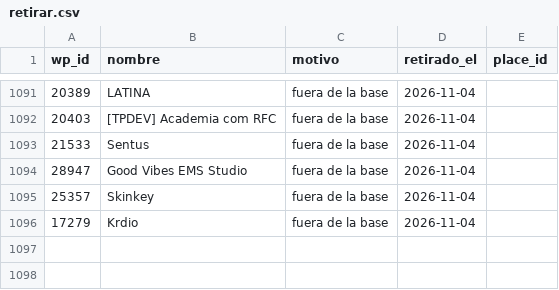
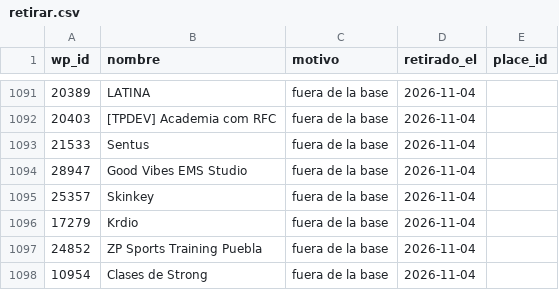
Before and after one commit to moikirsch/gyms52-d, a CSV file: data/retirar.csv, drawn as a sheet; only a part is shown, gaps mark what is left out.

```diff
--- a/data/retirar.csv
+++ b/data/retirar.csv
@@ -1096 +1096,3 @@ wp_id,nombre,motivo,retirado_el,place_id
 17279,Krdio,fuera de la base,2026-11-04,
+24852,ZP Sports Training Puebla,fuera de la base,2026-11-04,
+10954,Clases de Strong,fuera de la base,2026-11-04,
```
Also changed, not shown: data/denue/sin_pareja.csv, 16 other files.
